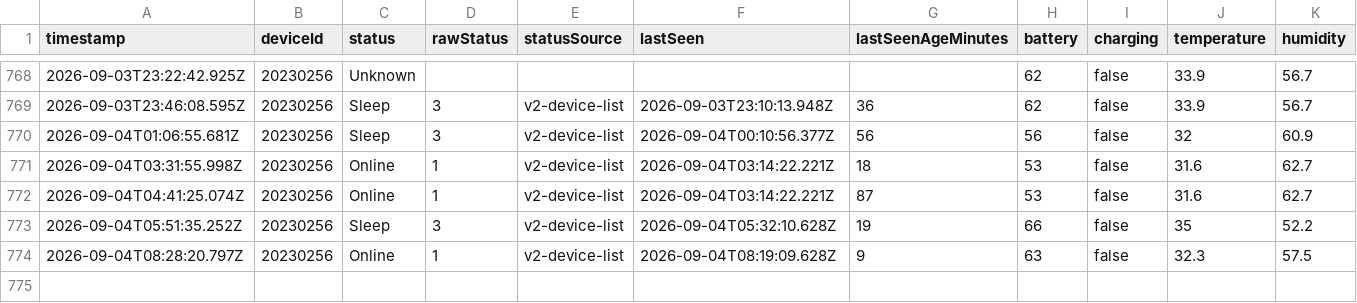
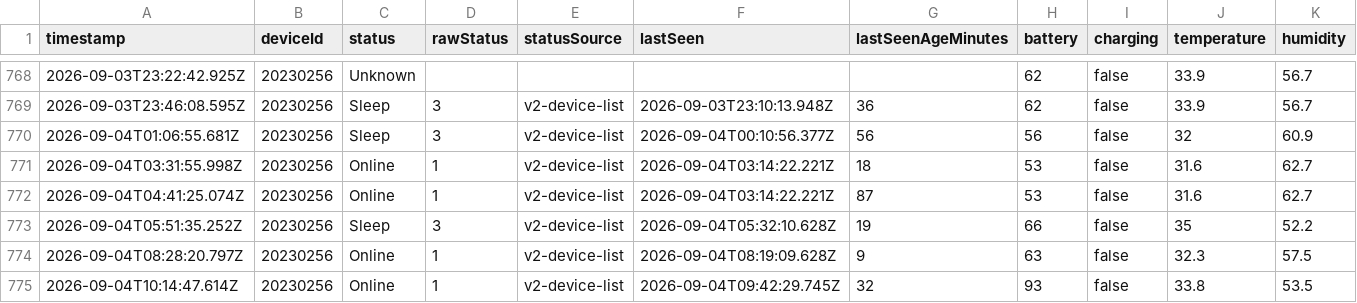
Before and after one commit to Vasanthan1276/e1002-sensor-tracker, a CSV file: data/e1002-status-history.csv, drawn as a sheet; only a part is shown, gaps mark what is left out; rows hold the shown columns only; the diff names each change by its address in the sheet, - before the commit and + after, or states it on an @@ line.

```diff
--- a/data/e1002-status-history.csv
+++ b/data/e1002-status-history.csv
+row 775: 2026-09-04T10:14:47.614Z | 20230256 | Online | 1 | v2-device-list | 2026-09-04T09:42:29.745Z | 32 | 93 | false | 33.8 | 53.5
```
Also changed, not shown: 2 other files.
